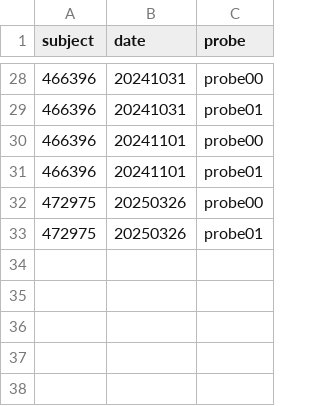
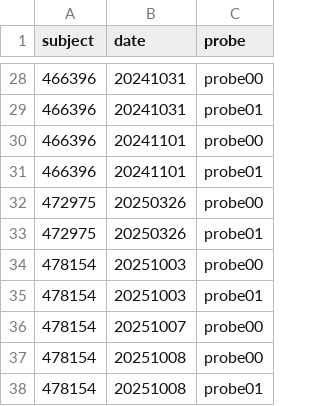
Before and after one commit to guidomeijer/MultisensoryVR, a CSV file: recordings.csv, drawn as a sheet; only a part is shown, gaps mark what is left out; the diff names each change by its address in the sheet, - before the commit and + after, or states it on an @@ line.

```diff
--- a/recordings.csv
+++ b/recordings.csv
+row 34: 478154 | 20251003 | probe00
+row 35: 478154 | 20251003 | probe01
+row 36: 478154 | 20251007 | probe00
+row 37: 478154 | 20251008 | probe00
+row 38: 478154 | 20251008 | probe01
```
Also changed, not shown: 6 other files.
